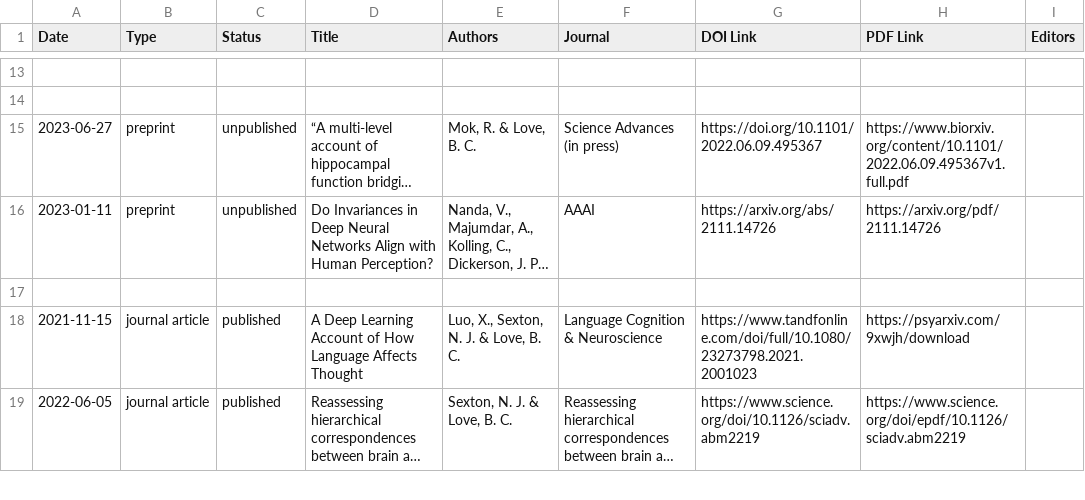
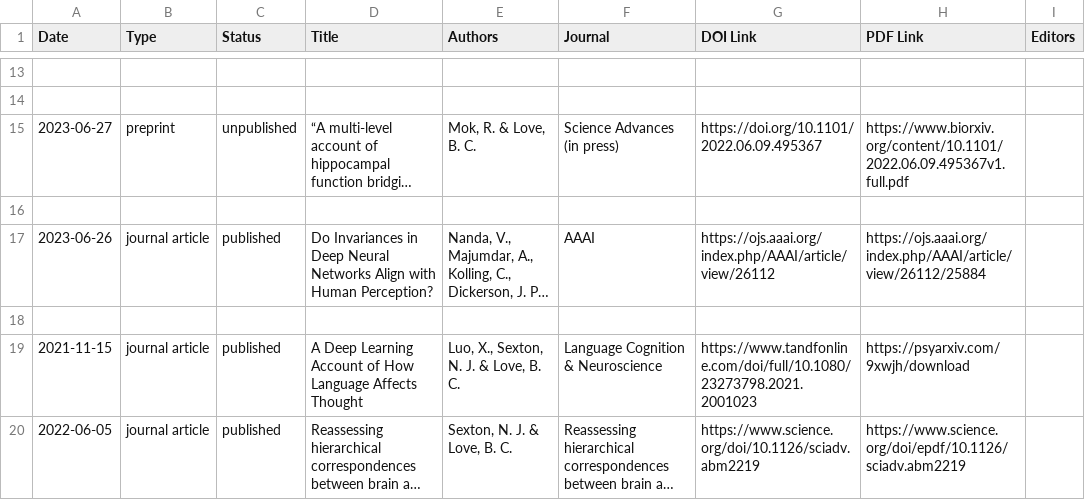
Before and after one commit to lovebc/lovebc.github.io, a CSV file: _data/outputs.csv, drawn as a sheet; only a part is shown, gaps mark what is left out; long unchanged cells end in …; addresses are those after the commit; rows hold the shown columns only; the diff names each change by its address in the sheet, - before the commit and + after, or states it on an @@ line.

Commit message:
aaai updated

```diff
--- a/_data/outputs.csv
+++ b/_data/outputs.csv
+row 16: (empty)
-A17 (Date): 2023-01-11
+A17 (Date): 2023-06-26
-B17 (Type): preprint
+B17 (Type): journal article
-C17 (Status): unpublished
+C17 (Status): published
-G17 (DOI Link): https://arxiv.org/abs/2111.14726
+G17 (DOI Link): https://ojs.aaai.org/index.php/AAAI/article/view/26112
-H17 (PDF Link): https://arxiv.org/pdf/2111.14726
+H17 (PDF Link): https://ojs.aaai.org/index.php/AAAI/article/view/26112/25884
```
